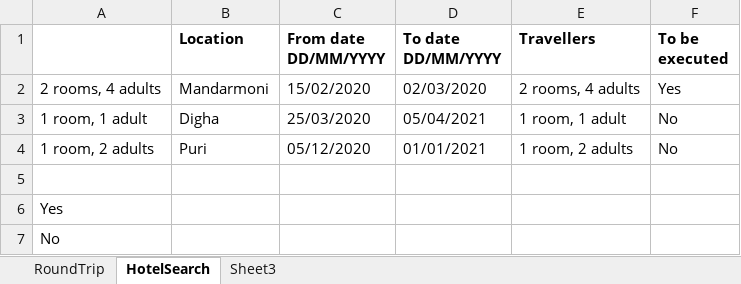
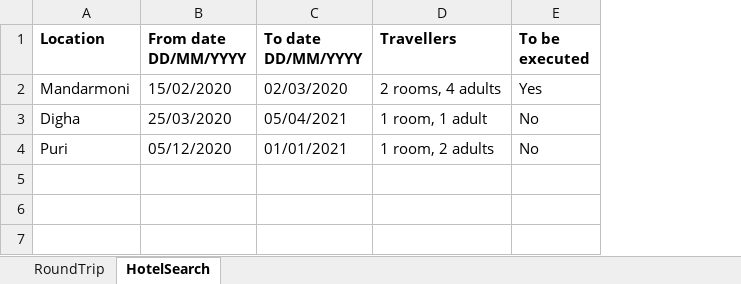
Before and after one commit to Upakaran/MavenTest, an Excel workbook: MevenDemoTest/src/CleartripTestData.xlsx, sheet HotelSearch, drawn as a sheet; values as stored, in another font and other column widths than the file's, no borders; the diff names each change by its address in the sheet, - before the commit and + after, or states it on an @@ line.

Commit message:
Changes for moving excel dropdown to different sheet

```diff
--- a/MevenDemoTest/src/CleartripTestData.xlsx (sheet HotelSearch)
+++ b/MevenDemoTest/src/CleartripTestData.xlsx (sheet HotelSearch)
@@ sheet tab hidden: Sheet3 @@
-column A, rows 2-4: 2 rooms, 4 adults | 1 room, 1 adult | 1 room, 2 adults
-row 5: (empty)
-row 6: Yes
-row 7: No
```
Also changed, not shown: sheet RoundTrip, 1 other file.
